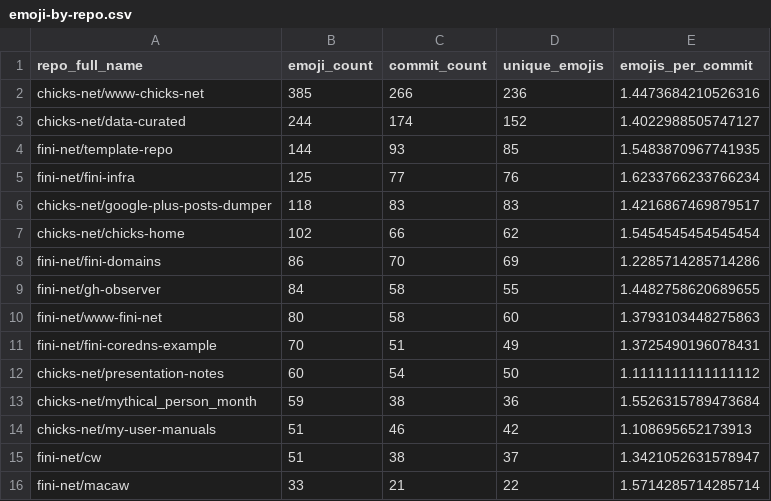
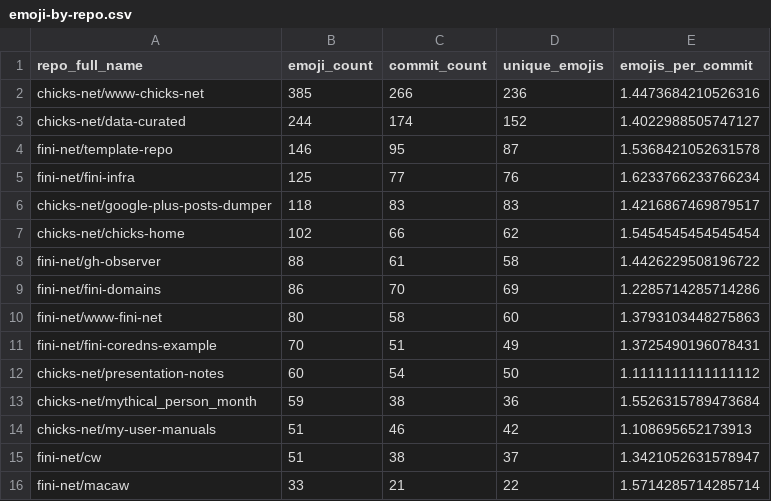
Before and after one commit to chicks-net/data-curated, a CSV file: individuals/chicks/github/commits-analysis/emoji-by-repo.csv, drawn as a sheet.

```diff
--- a/individuals/chicks/github/commits-analysis/emoji-by-repo.csv
+++ b/individuals/chicks/github/commits-analysis/emoji-by-repo.csv
@@ -3,3 +3,3 @@ chicks-net/www-chicks-net,385,266,236,1.4473684210526316
 chicks-net/data-curated,244,174,152,1.4022988505747127
-fini-net/template-repo,144,93,85,1.5483870967741935
+fini-net/template-repo,146,95,87,1.5368421052631578
 fini-net/fini-infra,125,77,76,1.6233766233766234
@@ -7,4 +7,4 @@ chicks-net/google-plus-posts-dumper,118,83,83,1.4216867469879517
 chicks-net/chicks-home,102,66,62,1.5454545454545454
+fini-net/gh-observer,88,61,58,1.4426229508196722
 fini-net/fini-domains,86,70,69,1.2285714285714286
-fini-net/gh-observer,84,58,55,1.4482758620689655
 fini-net/www-fini-net,80,58,60,1.3793103448275863
```
Also changed, not shown: individuals/chicks/github/commits-analysis/emoji-frequency.csv, individuals/chicks/github/commits-analysis/emoji-summary.csv, 15 other files.
